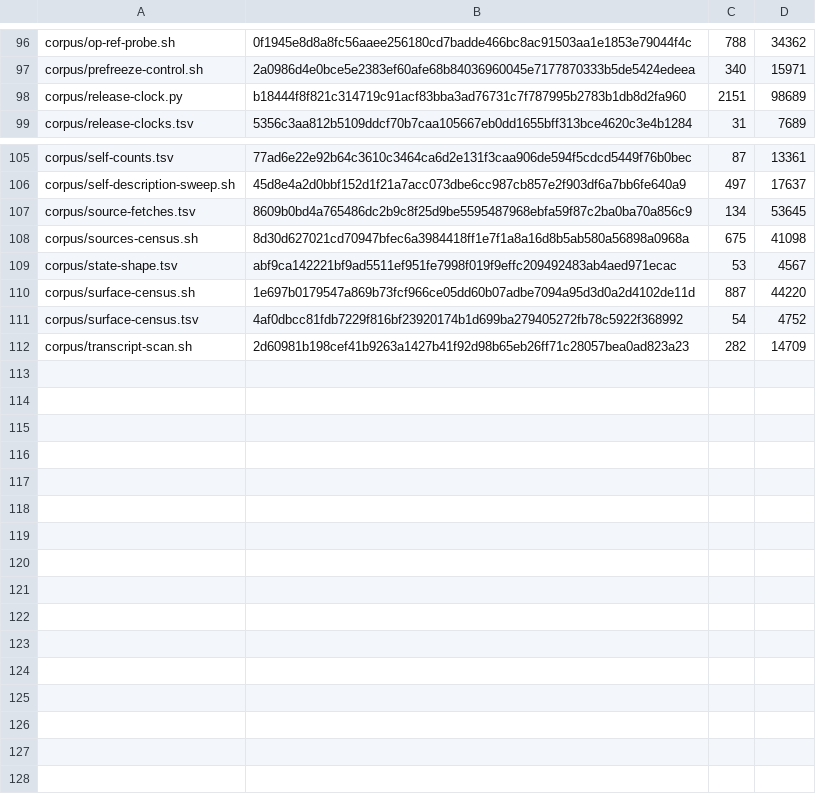
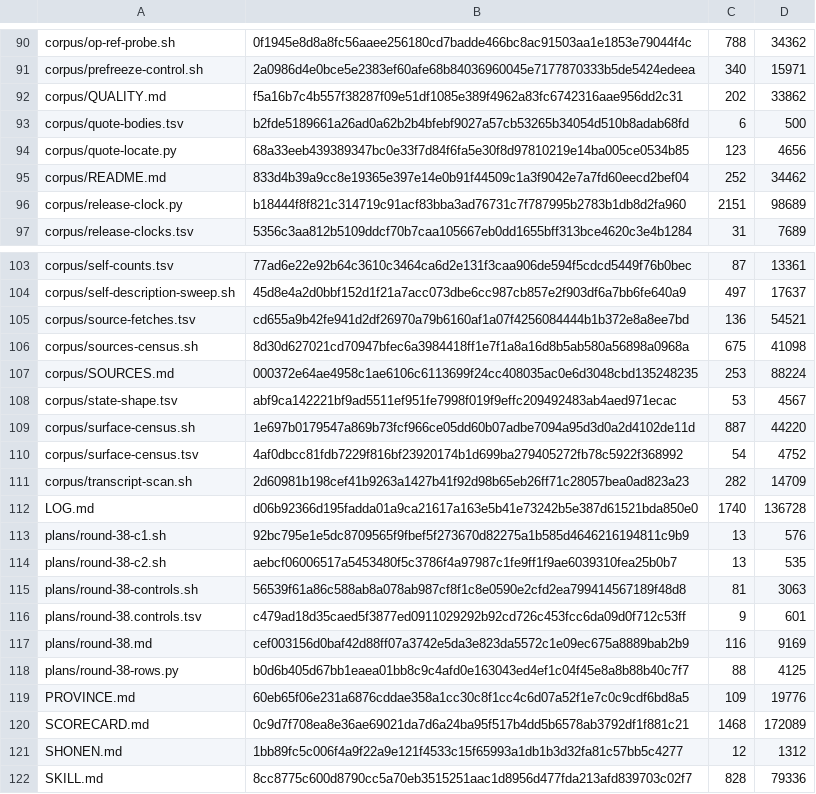
Before and after one commit to VeigaPunk/kagi-shokunin, a TSV file: corpus/stamps.tsv, drawn as a sheet; only a part is shown, gaps mark what is left out; the diff covers the shown part only.

Commit message:
round-38: candidate — C1 located-quote gate (S092/S093 tag pages, quote manifest, ledger R38-01/03) and C2 lane-tree guard (R38-02/04); migrations, QM38/QM39, SKILL/PROVINCE/README rebinding, lesson, SCORECARD, LOG, stamps

```diff
--- a/corpus/stamps.tsv
+++ b/corpus/stamps.tsv
@@ -97,2 +91,6 @@ corpus/op-ref-probe.sh	0f1945e8d8a8fc56aaee256180cd7badde466bc8ac91503aa1e1853e7
 corpus/prefreeze-control.sh	2a0986d4e0bce5e2383ef60afe68b84036960045e7177870333b5de5424edeea	340	15971
+corpus/QUALITY.md	f5a16b7c4b557f38287f09e51df1085e389f4962a83fc6742316aae956dd2c31	202	33862
+corpus/quote-bodies.tsv	b2fde5189661a26ad0a62b2b4bfebf9027a57cb53265b34054d510b8adab68fd	6	500
+corpus/quote-locate.py	68a33eeb439389347bc0e33f7d84f6fa5e30f8d97810219e14ba005ce0534b85	123	4656
+corpus/README.md	833d4b39a9cc8e19365e397e14e0b91f44509c1a3f9042e7a7fd60eecd2bef04	252	34462
 corpus/release-clock.py	b18444f8f821c314719c91acf83bba3ad76731c7f787995b2783b1db8d2fa960	2151	98689
@@ -106,4 +104,5 @@ corpus/self-counts.tsv	77ad6e22e92b64c3610c3464ca6d2e131f3caa906de594f5cdcd5449f
 corpus/self-description-sweep.sh	45d8e4a2d0bbf152d1f21a7acc073dbe6cc987cb857e2f903df6a7bb6fe640a9	497	17637
-corpus/source-fetches.tsv	8609b0bd4a765486dc2b9c8f25d9be5595487968ebfa59f87c2ba0ba70a856c9	134	53645
+corpus/source-fetches.tsv	cd655a9b42fe941d2df26970a79b6160af1a07f4256084444b1b372e8a8ee7bd	136	54521
 corpus/sources-census.sh	8d30d627021cd70947bfec6a3984418ff1e7f1a8a16d8b5ab580a56898a0968a	675	41098
+corpus/SOURCES.md	000372e64ae4958c1ae6106c6113699f24cc408035ac0e6d3048cbd135248235	253	88224
 corpus/state-shape.tsv	abf9ca142221bf9ad5511ef951fe7998f019f9effc209492483ab4aed971ecac	53	4567
@@ -112 +111,12 @@ corpus/surface-census.tsv	4af0dbcc81fdb7229f816bf23920174b1d699ba279405272fb78c5
 corpus/transcript-scan.sh	2d60981b198cef41b9263a1427b41f92d98b65eb26ff71c28057bea0ad823a23	282	14709
+LOG.md	d06b92366d195fadda01a9ca21617a163e5b41e73242b5e387d61521bda850e0	1740	136728
+plans/round-38-c1.sh	92bc795e1e5dc8709565f9fbef5f273670d82275a1b585d4646216194811c9b9	13	576
+plans/round-38-c2.sh	aebcf06006517a5453480f5c3786f4a97987c1fe9ff1f9ae6039310fea25b0b7	13	535
+plans/round-38-controls.sh	56539f61a86c588ab8a078ab987cf8f1c8e0590e2cfd2ea799414567189f48d8	81	3063
+plans/round-38.controls.tsv	c479ad18d35caed5f3877ed0911029292b92cd726c453fcc6da09d0f712c53ff	9	601
+plans/round-38.md	cef003156d0baf42d88ff07a3742e5da3e823da5572c1e09ec675a8889bab2b9	116	9169
+plans/round-38-rows.py	b0d6b405d67bb1eaea01bb8c9c4afd0e163043ed4ef1c04f45e8a8b88b40c7f7	88	4125
+PROVINCE.md	60eb65f06e231a6876cddae358a1cc30c8f1cc4c6d07a52f1e7c0c9cdf6bd8a5	109	19776
+SCORECARD.md	0c9d7f708ea8e36ae69021da7d6a24ba95f517b4dd5b6578ab3792df1f881c21	1468	172089
+SHONEN.md	1bb89fc5c006f4a9f22a9e121f4533c15f65993a1db1b3d32fa81c57bb5c4277	12	1312
+SKILL.md	8cc8775c600d8790cc5a70eb3515251aac1d8956d477fda213afd839703c02f7	828	79336
```
Also changed, not shown: 2 added rows, 7 removed rows, 4 moved rows and 3 edited cells elsewhere in this file, corpus/claim-ledger.tsv, corpus/source-fetches.tsv, 12 other files.
